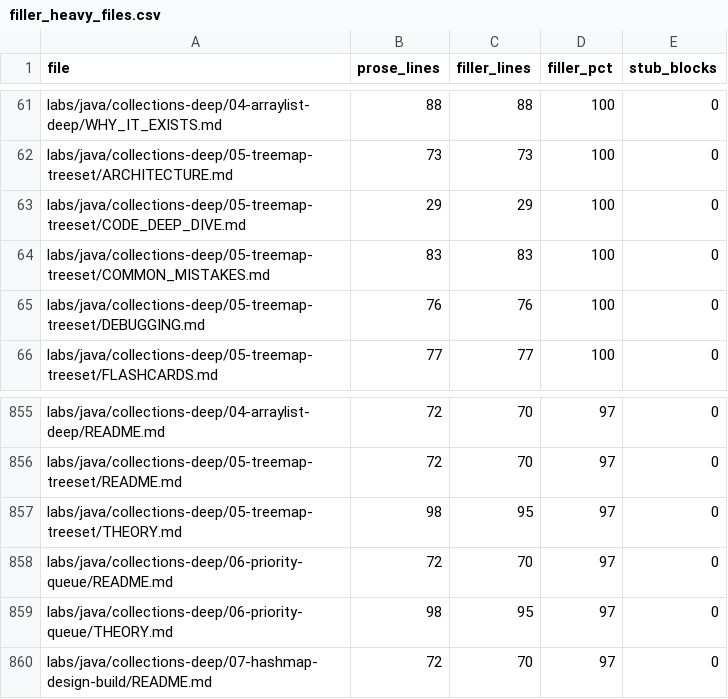
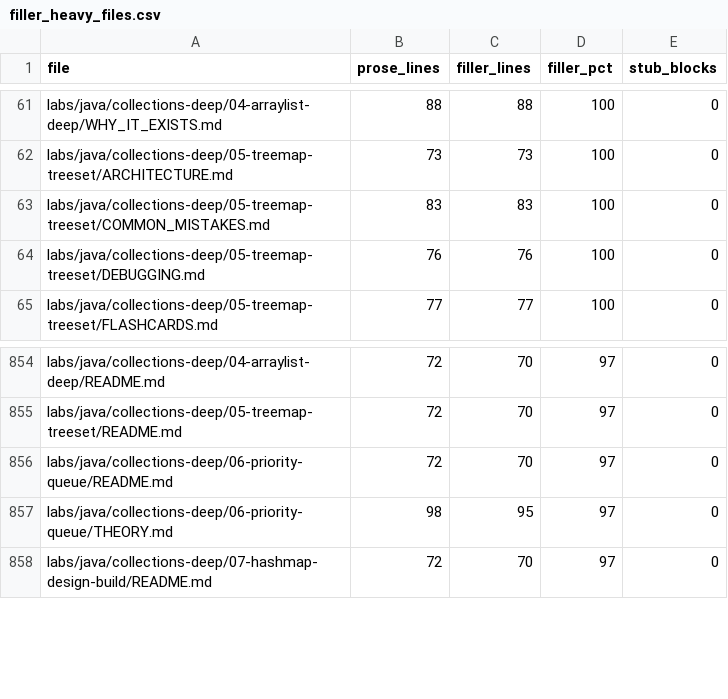
Before and after one commit to kael-tombo/java_learning_lab, a CSV file: tools/audit/filler_heavy_files.csv, drawn as a sheet; only a part is shown, gaps mark what is left out.

Commit message:
content(java): rewrite TreeMap/TreeSet THEORY + CODE_DEEP_DIVE, 5/5 verified
THEORY from JDK 23 source: RED=false/BLACK=true constants, getEntry binary
tree walk (identity via compareTo==0, not equals), compare(key,key) empty-map
null pre-check, successor computed as right-subtree leftmost or parent walk,
rotation counts read from fixAfterInsertion/fixAfterDeletion, live bounded
views, range/navigable operation table vs HashMap.

CODE_DEEP_DIVE: 5 snippets exact-match on JDK 23: compareTo-vs-equals divergence
(CaseInsensitive set: contains true but equals false), range view bounds
enforcement (out-of-band put throws IAE - verified by run, correcting my
initial guess that it might write through), nearest-neighbor navigable ops,
TreeSet/HashSet set algebra, null-key rejection with custom comparator.

```diff
--- a/tools/audit/filler_heavy_files.csv
+++ b/tools/audit/filler_heavy_files.csv
@@ -62,3 +62,2 @@ labs/java/collections-deep/04-arraylist-deep/WHY_IT_EXISTS.md,88,88,100,0
 labs/java/collections-deep/05-treemap-treeset/ARCHITECTURE.md,73,73,100,0
-labs/java/collections-deep/05-treemap-treeset/CODE_DEEP_DIVE.md,29,29,100,0
 labs/java/collections-deep/05-treemap-treeset/COMMON_MISTAKES.md,83,83,100,0
@@ -856,3 +855,2 @@ labs/java/collections-deep/04-arraylist-deep/README.md,72,70,97,0
 labs/java/collections-deep/05-treemap-treeset/README.md,72,70,97,0
-labs/java/collections-deep/05-treemap-treeset/THEORY.md,98,95,97,0
 labs/java/collections-deep/06-priority-queue/README.md,72,70,97,0
```
Also changed, not shown: 2 other files.
